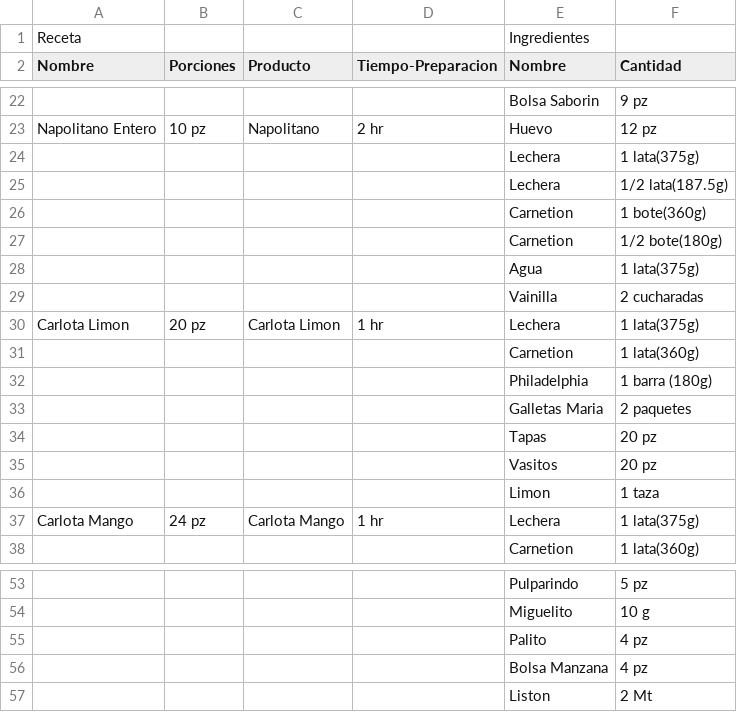
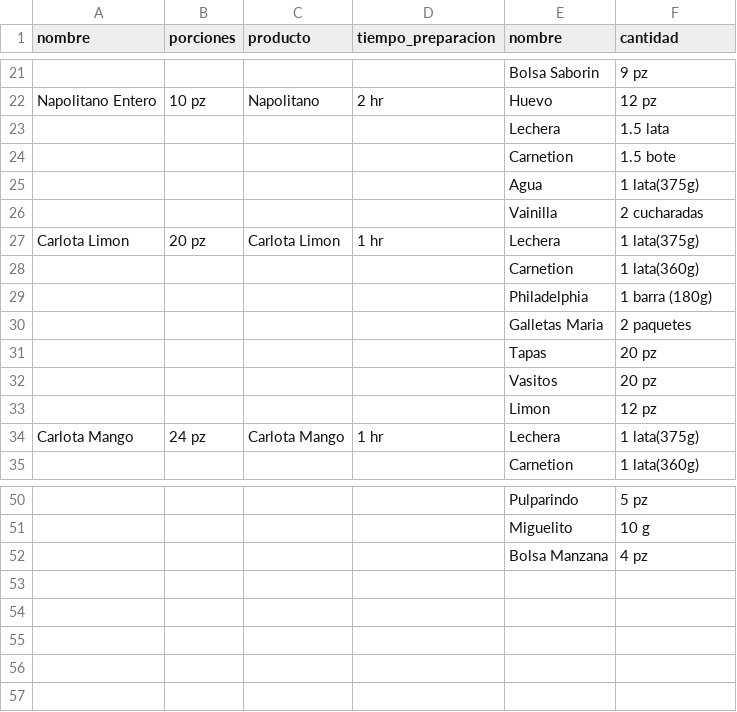
Before and after one commit to SuemyLeon/Proyecto-Integrador, a CSV file: Recetas.csv, drawn as a sheet; only a part is shown, gaps mark what is left out; removed rows and columns are numbered as before the commit, all else as after; the diff names each change by its address in the sheet, - before the commit and + after, or states it on an @@ line.

```diff
--- a/Recetas.csv
+++ b/Recetas.csv
-row 1: Receta |  |  |  | Ingredientes
-A1: Nombre
+A1: nombre
-B1: Porciones
+B1: porciones
-C1: Producto
+C1: producto
-D1: Tiempo-Preparacion
+D1: tiempo_preparacion
-E1: Nombre
+E1: nombre
-F1: Cantidad
+F1: cantidad
-F23 (cantidad): 1 lata(375g)
+F23 (cantidad): 1.5 lata
-row 25:  |  |  |  | Lechera | 1/2 lata(187.5g)
-F24 (cantidad): 1 bote(360g)
+F24 (cantidad): 1.5 bote
-row 27:  |  |  |  | Carnetion | 1/2 bote(180g)
-F33 (cantidad): 1 taza
+F33 (cantidad): 12 pz
-row 55:  |  |  |  | Palito | 4 pz
-row 57:  |  |  |  | Liston | 2 Mt
```
Also changed, not shown: Insumos_2.csv, 5 other files.
